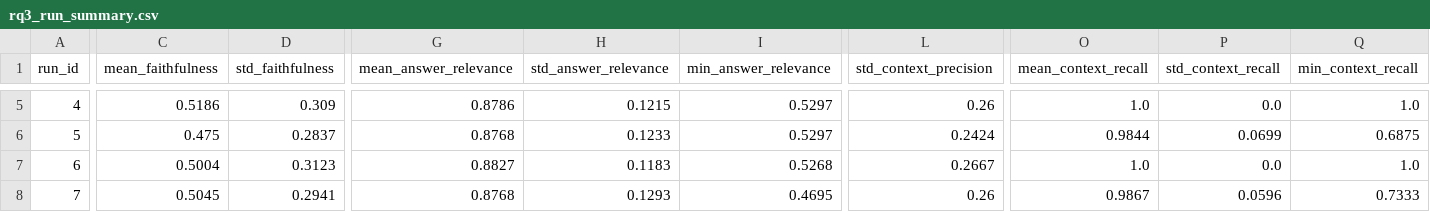
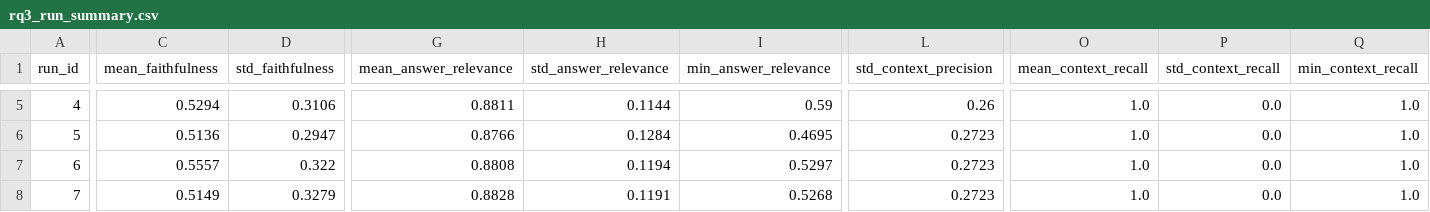
Before and after one commit to EneRgYCZ/LLMOps-Pipeline, a CSV file: results/rq3/data/rq3_run_summary.csv, drawn as a sheet; only a part is shown, gaps mark what is left out; the diff covers the shown part only; the diff names each change by its address in the sheet, - before the commit and + after, or states it on an @@ line.

Commit message:
RQ3 Results with the addition of response per each trial

```diff
--- a/results/rq3/data/rq3_run_summary.csv
+++ b/results/rq3/data/rq3_run_summary.csv
-C5 (mean_faithfulness): 0.5186
+C5 (mean_faithfulness): 0.5294
-D5 (std_faithfulness): 0.309
+D5 (std_faithfulness): 0.3106
-G5 (mean_answer_relevance): 0.8786
+G5 (mean_answer_relevance): 0.8811
-H5 (std_answer_relevance): 0.1215
+H5 (std_answer_relevance): 0.1144
-I5 (min_answer_relevance): 0.5297
+I5 (min_answer_relevance): 0.59
-C6 (mean_faithfulness): 0.475
+C6 (mean_faithfulness): 0.5136
-D6 (std_faithfulness): 0.2837
+D6 (std_faithfulness): 0.2947
-G6 (mean_answer_relevance): 0.8768
+G6 (mean_answer_relevance): 0.8766
-H6 (std_answer_relevance): 0.1233
+H6 (std_answer_relevance): 0.1284
-I6 (min_answer_relevance): 0.5297
+I6 (min_answer_relevance): 0.4695
-L6 (std_context_precision): 0.2424
+L6 (std_context_precision): 0.2723
-O6 (mean_context_recall): 0.9844
+O6 (mean_context_recall): 1.0
-P6 (std_context_recall): 0.0699
+P6 (std_context_recall): 0.0
-Q6 (min_context_recall): 0.6875
+Q6 (min_context_recall): 1.0
-C7 (mean_faithfulness): 0.5004
+C7 (mean_faithfulness): 0.5557
-D7 (std_faithfulness): 0.3123
+D7 (std_faithfulness): 0.322
-G7 (mean_answer_relevance): 0.8827
+G7 (mean_answer_relevance): 0.8808
-H7 (std_answer_relevance): 0.1183
+H7 (std_answer_relevance): 0.1194
-I7 (min_answer_relevance): 0.5268
+I7 (min_answer_relevance): 0.5297
-L7 (std_context_precision): 0.2667
+L7 (std_context_precision): 0.2723
-C8 (mean_faithfulness): 0.5045
+C8 (mean_faithfulness): 0.5149
-D8 (std_faithfulness): 0.2941
+D8 (std_faithfulness): 0.3279
-G8 (mean_answer_relevance): 0.8768
+G8 (mean_answer_relevance): 0.8828
-H8 (std_answer_relevance): 0.1293
+H8 (std_answer_relevance): 0.1191
-I8 (min_answer_relevance): 0.4695
+I8 (min_answer_relevance): 0.5268
-L8 (std_context_precision): 0.26
+L8 (std_context_precision): 0.2723
-O8 (mean_context_recall): 0.9867
+O8 (mean_context_recall): 1.0
-P8 (std_context_recall): 0.0596
+P8 (std_context_recall): 0.0
-Q8 (min_context_recall): 0.7333
+Q8 (min_context_recall): 1.0
```
Also changed, not shown: 138 edited cells elsewhere in this file, 2 other files.
